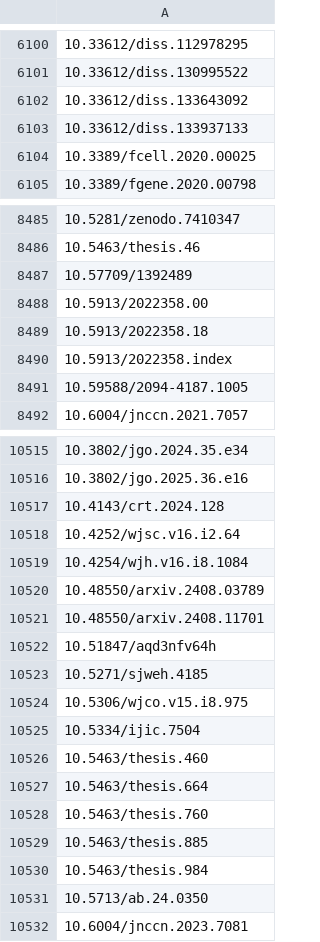
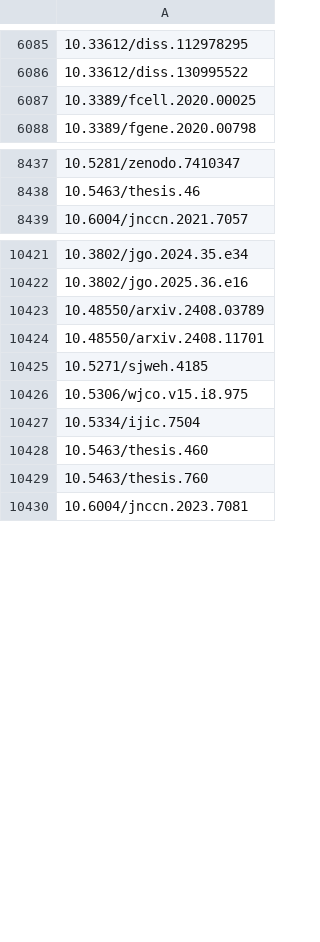
Before and after one commit to matthijssloep/Impact-measurement, a CSV file: data/export/overton_upload_all.csv, drawn as a sheet; only a part is shown, gaps mark what is left out; the diff covers the shown part only; the diff names each change by its address in the sheet, - before the commit and + after, or states it on an @@ line.

```diff
--- a/data/export/overton_upload_all.csv
+++ b/data/export/overton_upload_all.csv
-row 6102: 10.33612/diss.133643092
-row 6103: 10.33612/diss.133937133
-row 8487: 10.57709/1392489
-row 8488: 10.5913/2022358.00
-row 8489: 10.5913/2022358.18
-row 8490: 10.5913/2022358.index
-row 8491: 10.59588/2094-4187.1005
-row 10517: 10.4143/crt.2024.128
-row 10518: 10.4252/wjsc.v16.i2.64
-row 10519: 10.4254/wjh.v16.i8.1084
-row 10522: 10.51847/aqd3nfv64h
-row 10527: 10.5463/thesis.664
-row 10529: 10.5463/thesis.885
-row 10530: 10.5463/thesis.984
-row 10531: 10.5713/ab.24.0350
```
Also changed, not shown: 127 removed rows elsewhere in this file, data/export/overton_upload_kwf.csv, 39 other files.
